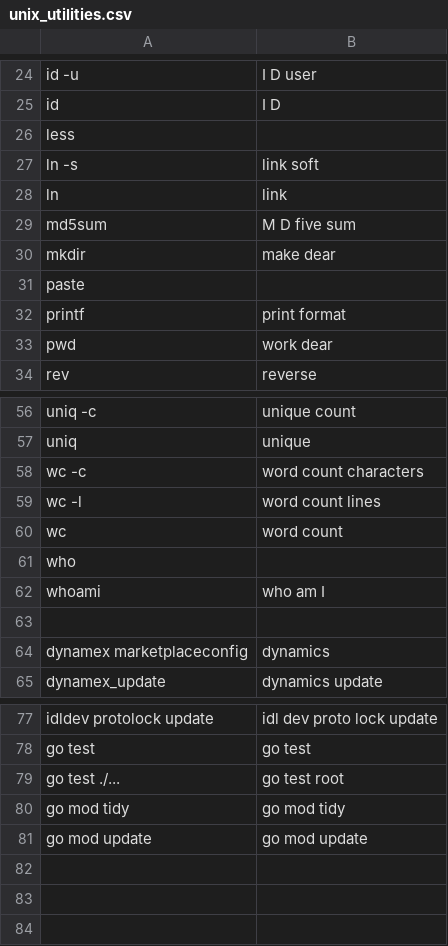
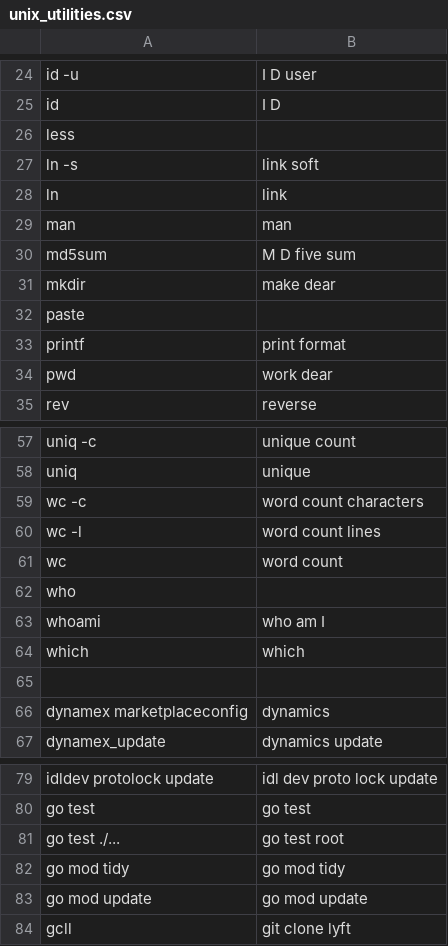
Before and after one commit to theryangeary/talon, a CSV file: settings/unix_utilities.csv, drawn as a sheet; only a part is shown, gaps mark what is left out; the diff names each change by its address in the sheet, - before the commit and + after, or states it on an @@ line.

Commit message:
add man and which

```diff
--- a/settings/unix_utilities.csv
+++ b/settings/unix_utilities.csv
+row 29: man | man
+row 64: which | which
+row 84: gcll | git clone lyft
```
